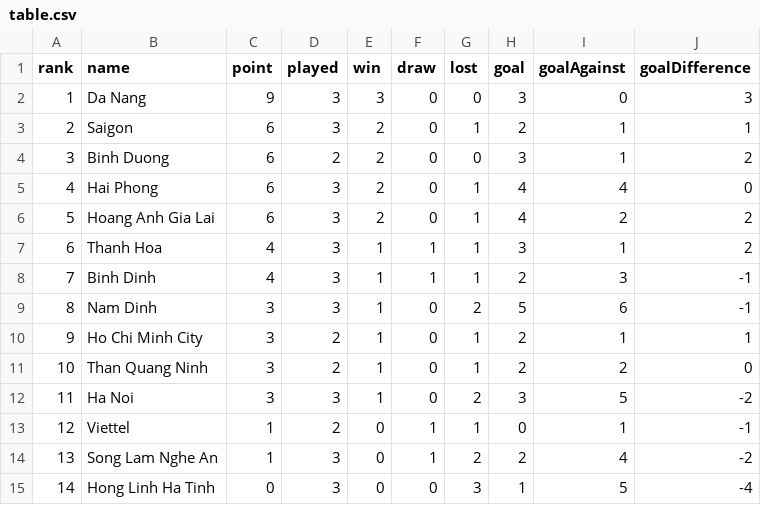
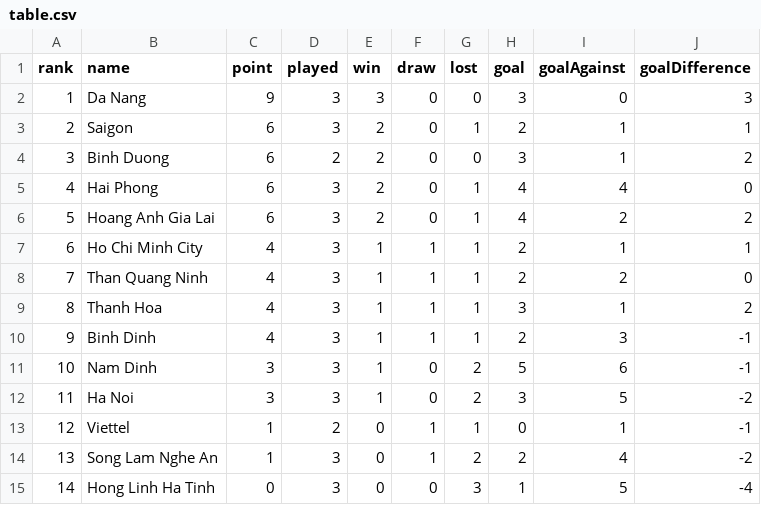
Before and after one commit to taosut/hieudoanm, a CSV file: docs/cst/sports/vleague/table.csv, drawn as a sheet; removed rows and columns are numbered as before the commit, all else as after; the diff names each change by its address in the sheet, - before the commit and + after, or states it on an @@ line.

```diff
--- a/docs/cst/sports/vleague/table.csv
+++ b/docs/cst/sports/vleague/table.csv
+row 7: 6 | Ho Chi Minh City | 4 | 3 | 1 | 1 | 1 | 2 | 1 | 1
+row 8: 7 | Than Quang Ninh | 4 | 3 | 1 | 1 | 1 | 2 | 2 | 0
@@ column A (rank) renumbered between rows 9 and 11 @@
-row 10: 9 | Ho Chi Minh City | 3 | 2 | 1 | 0 | 1 | 2 | 1 | 1
-row 11: 10 | Than Quang Ninh | 3 | 2 | 1 | 0 | 1 | 2 | 2 | 0
```
Also changed, not shown: docs/cst/sports/vleague/matches.csv, docs/usa/congress/members/house/100.csv, 11 other files.
